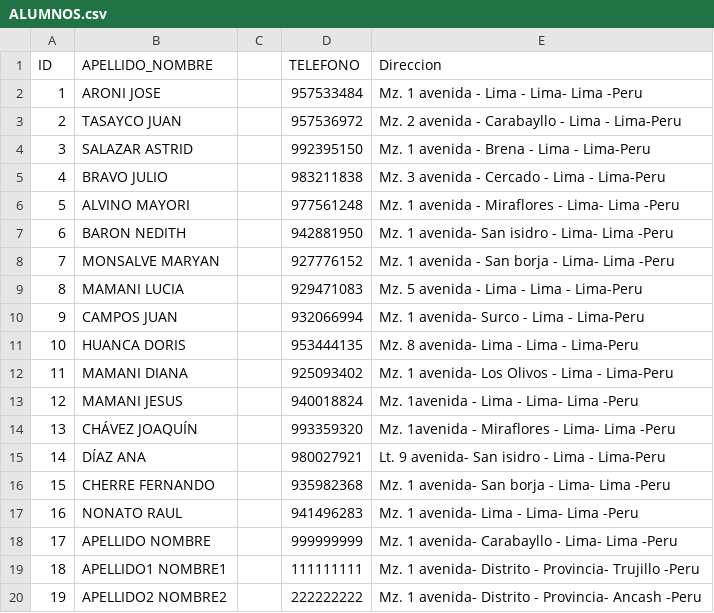
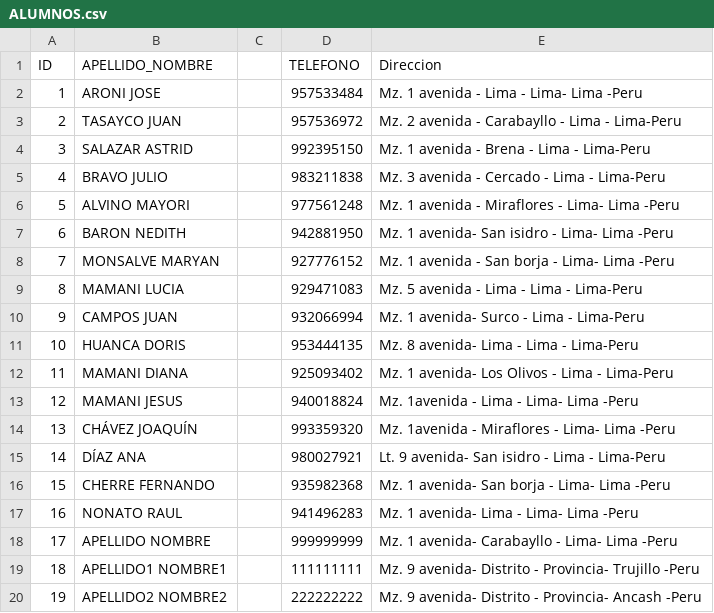
Before and after one commit to RaulNonato/PowerBI-I, a CSV file: ALUMNOS.csv, drawn as a sheet.

Commit message:
Update ALUMNOS.csv

```diff
--- a/ALUMNOS.csv
+++ b/ALUMNOS.csv
@@ -18,3 +18,3 @@ ID;APELLIDO_NOMBRE;;TELEFONO;Direccion
 17;APELLIDO NOMBRE;;999999999;Mz. 1 avenida- Carabayllo - Lima- Lima -Peru
-18;APELLIDO1 NOMBRE1;;111111111;Mz. 1 avenida- Distrito - Provincia- Trujillo -Peru
-19;APELLIDO2 NOMBRE2;;222222222;Mz. 1 avenida- Distrito - Provincia- Ancash -Peru
+18;APELLIDO1 NOMBRE1;;111111111;Mz. 9 avenida- Distrito - Provincia- Trujillo -Peru
+19;APELLIDO2 NOMBRE2;;222222222;Mz. 9 avenida- Distrito - Provincia- Ancash -Peru
```
